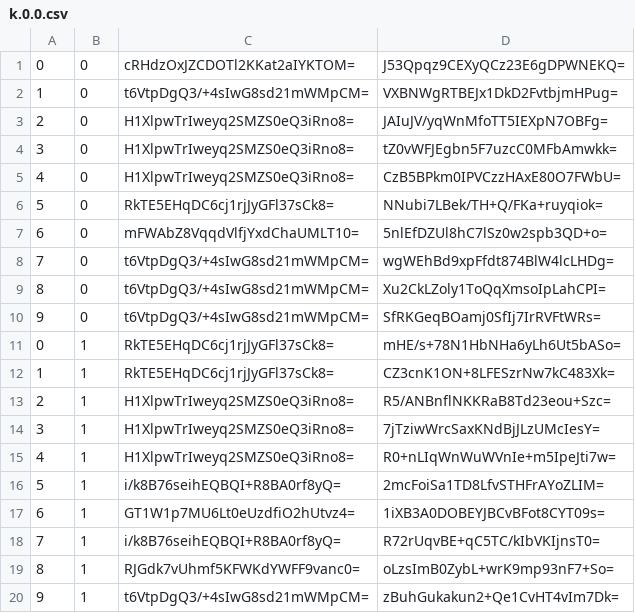
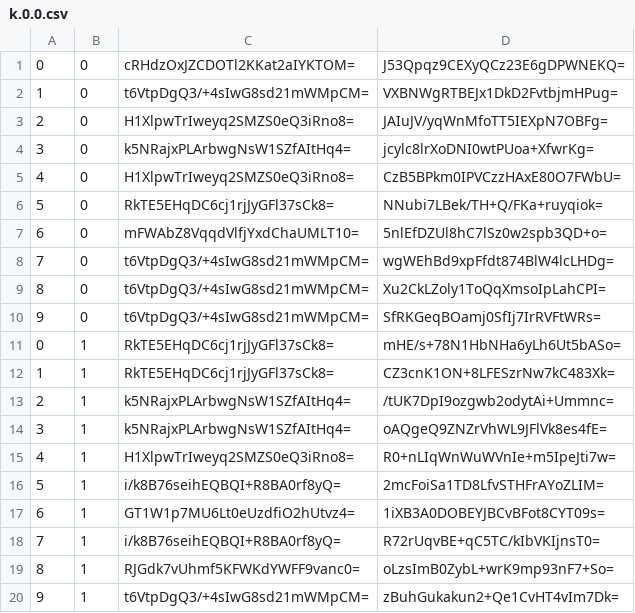
Before and after one commit to counterfitninja/chilled-overworld, a CSV file: tiles/zoom.-1/metadata/k.0.0.csv, drawn as a sheet; only a part is shown.

```diff
--- a/tiles/zoom.-1/metadata/k.0.0.csv
+++ b/tiles/zoom.-1/metadata/k.0.0.csv
@@ -3,3 +3,3 @@
 2,0,H1XlpwTrIweyq2SMZS0eQ3iRno8=,JAIuJV/yqWnMfoTT5IEXpN7OBFg=
-3,0,H1XlpwTrIweyq2SMZS0eQ3iRno8=,tZ0vWFJEgbn5F7uzcC0MFbAmwkk=
+3,0,k5NRajxPLArbwgNsW1SZfAItHq4=,jcylc8lrXoDNI0wtPUoa+XfwrKg=
 4,0,H1XlpwTrIweyq2SMZS0eQ3iRno8=,CzB5BPkm0IPVCzzHAxE80O7FWbU=
@@ -12,4 +12,4 @@
 1,1,RkTE5EHqDC6cj1rjJyGFl37sCk8=,CZ3cnK1ON+8LFESzrNw7kC483Xk=
-2,1,H1XlpwTrIweyq2SMZS0eQ3iRno8=,R5/ANBnflNKKRaB8Td23eou+Szc=
-3,1,H1XlpwTrIweyq2SMZS0eQ3iRno8=,7jTziwWrcSaxKNdBjJLzUMcIesY=
+2,1,k5NRajxPLArbwgNsW1SZfAItHq4=,/tUK7DpI9ozgwb2odytAi+Ummnc=
+3,1,k5NRajxPLArbwgNsW1SZfAItHq4=,oAQgeQ9ZNZrVhWL9JFlVk8es4fE=
 4,1,H1XlpwTrIweyq2SMZS0eQ3iRno8=,R0+nLIqWnWuWVnIe+m5IpeJti7w=
```
Also changed, not shown: tiles/zoom.-2/metadata/k.0.0.csv, tiles/zoom.-3/metadata/k.0.0.csv, 7 other files.
